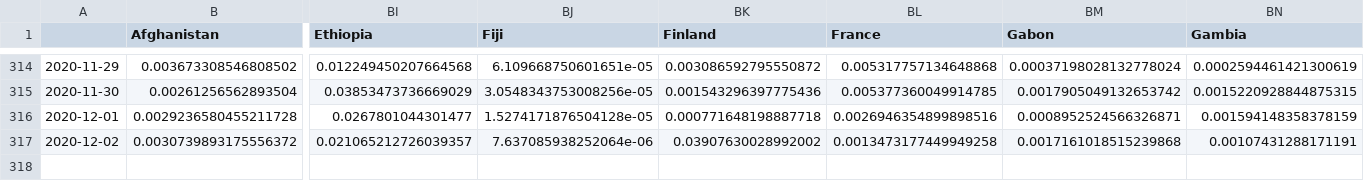
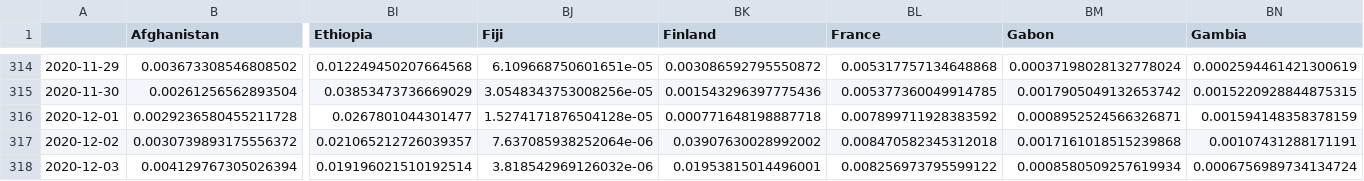
Before and after one commit to BrianLDev/Covid19_Analytics, a CSV file: Datasets/JH/jh_hist_countries_recovered_pct_ewma.csv, drawn as a sheet; only a part is shown, gaps mark what is left out; rows hold the shown columns only; the diff names each change by its address in the sheet, - before the commit and + after, or states it on an @@ line.

```diff
--- a/Datasets/JH/jh_hist_countries_recovered_pct_ewma.csv
+++ b/Datasets/JH/jh_hist_countries_recovered_pct_ewma.csv
-BL316 (France): 0.0026946354899898516
+BL316 (France): 0.007899711928383592
-BL317 (France): 0.0013473177449949258
+BL317 (France): 0.008470582345312018
+row 318: 2020-12-03 | 0.004129767305026394 | 0.019196021510192514 | 3.818542969126032e-06 | 0.01953815014496001 | 0.008256973795599122 | 0.0008580509257619934 | 0.0006756989734134724
```
Also changed, not shown: Datasets/JH/jh_hist_countries_cases_pct.csv, Datasets/JH/jh_hist_countries_deaths_pct.csv, 22 other files.
